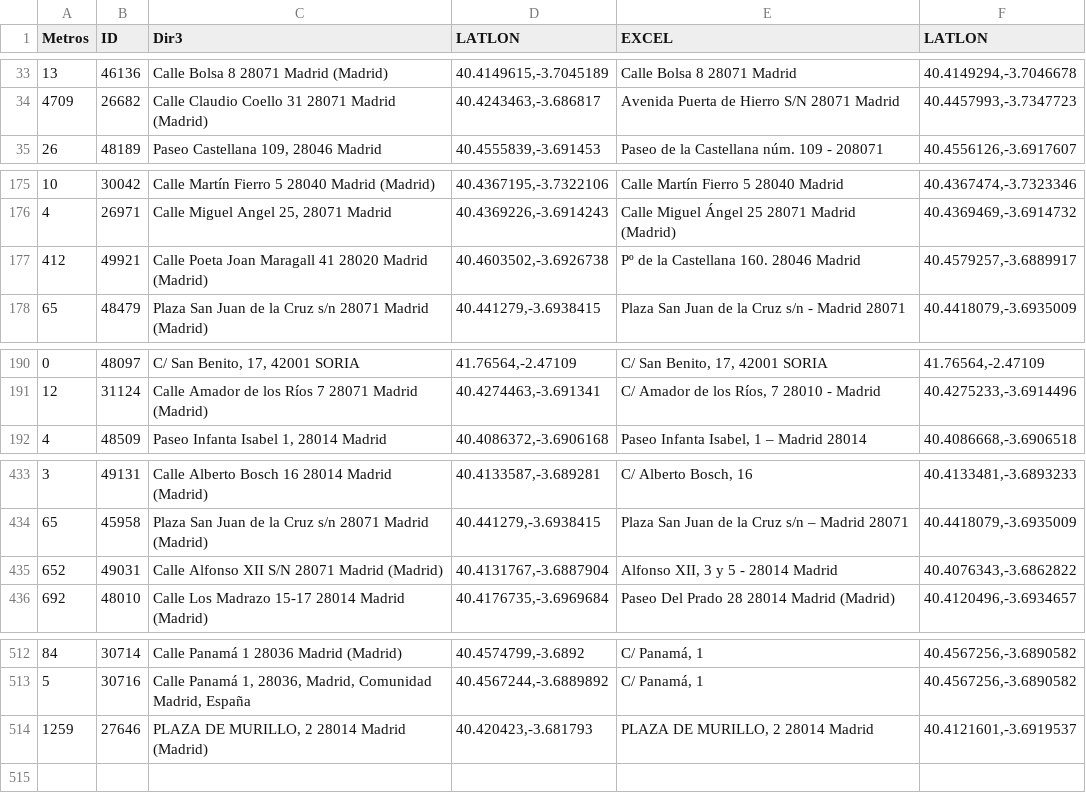
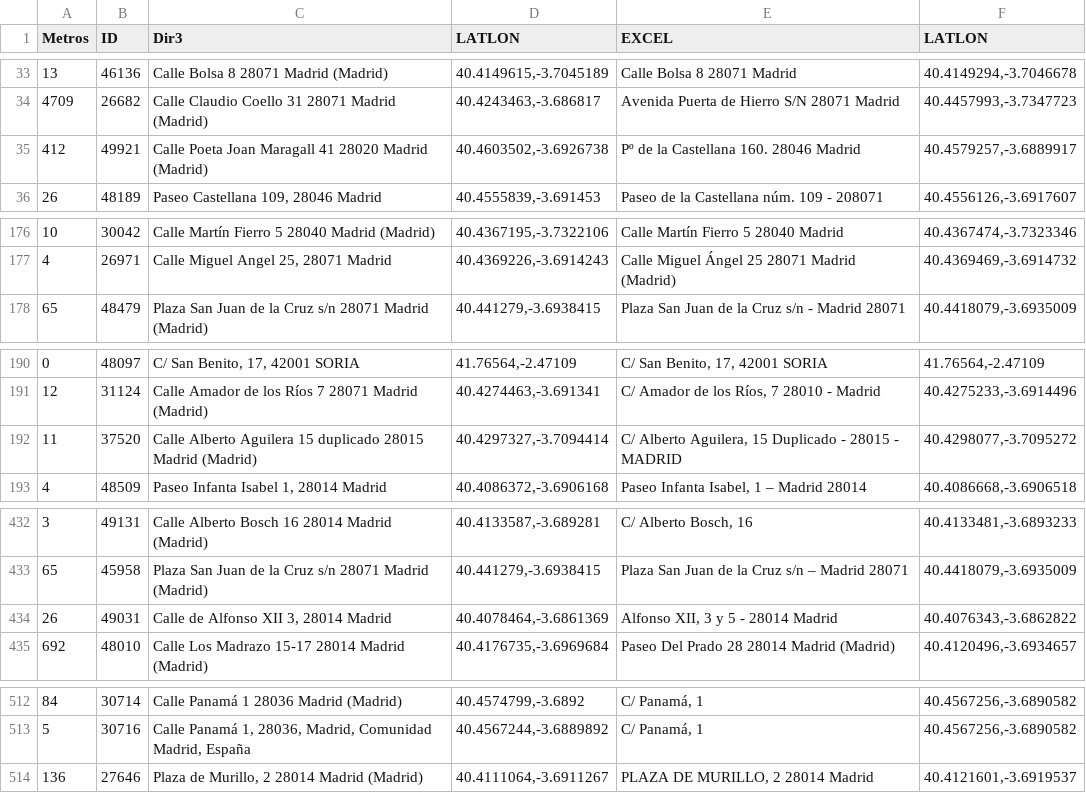
Before and after one commit to s-nt-s/TAI-Madrid, a CSV file: debug/direcciones.csv, drawn as a sheet; only a part is shown, gaps mark what is left out; the diff covers the shown part only.

```diff
--- a/debug/direcciones.csv
+++ b/debug/direcciones.csv
@@ -34,2 +34,3 @@ Metros	ID	Dir3	LATLON	EXCEL	LATLON
 4709	26682	Calle Claudio Coello 31 28071 Madrid (Madrid)	40.4243463,-3.686817	Avenida Puerta de Hierro S/N 28071 Madrid	40.4457993,-3.7347723
+412	49921	Calle Poeta Joan Maragall 41 28020 Madrid (Madrid)	40.4603502,-3.6926738	Pº de la Castellana 160. 28046 Madrid	40.4579257,-3.6889917
 26	48189	Paseo Castellana 109, 28046 Madrid	40.4555839,-3.691453	Paseo de la Castellana núm. 109 - 208071	40.4556126,-3.6917607
@@ -176,3 +177,2 @@ Metros	ID	Dir3	LATLON	EXCEL	LATLON
 4	26971	Calle Miguel Angel 25, 28071 Madrid	40.4369226,-3.6914243	Calle Miguel Ángel 25 28071 Madrid (Madrid)	40.4369469,-3.6914732
-412	49921	Calle Poeta Joan Maragall 41 28020 Madrid (Madrid)	40.4603502,-3.6926738	Pº de la Castellana 160. 28046 Madrid	40.4579257,-3.6889917
 65	48479	Plaza San Juan de la Cruz s/n 28071 Madrid (Madrid)	40.441279,-3.6938415	Plaza San Juan de la Cruz s/n - Madrid 28071	40.4418079,-3.6935009
@@ -191,2 +191,3 @@ Metros	ID	Dir3	LATLON	EXCEL	LATLON
 12	31124	Calle Amador de los Ríos 7 28071 Madrid (Madrid)	40.4274463,-3.691341	C/ Amador de los Ríos, 7 28010 - Madrid	40.4275233,-3.6914496
+11	37520	Calle Alberto Aguilera 15 duplicado 28015 Madrid (Madrid)	40.4297327,-3.7094414	C/ Alberto Aguilera, 15 Duplicado - 28015 - MADRID	40.4298077,-3.7095272
 4	48509	Paseo Infanta Isabel 1, 28014 Madrid	40.4086372,-3.6906168	Paseo Infanta Isabel, 1 – Madrid 28014	40.4086668,-3.6906518
@@ -434,3 +433,3 @@ Metros	ID	Dir3	LATLON	EXCEL	LATLON
 65	45958	Plaza San Juan de la Cruz s/n 28071 Madrid (Madrid)	40.441279,-3.6938415	Plaza San Juan de la Cruz s/n – Madrid 28071	40.4418079,-3.6935009
-652	49031	Calle Alfonso XII S/N 28071 Madrid (Madrid)	40.4131767,-3.6887904	Alfonso XII, 3 y 5 - 28014 Madrid	40.4076343,-3.6862822
+26	49031	Calle de Alfonso XII 3, 28014 Madrid	40.4078464,-3.6861369	Alfonso XII, 3 y 5 - 28014 Madrid	40.4076343,-3.6862822
 692	48010	Calle Los Madrazo 15-17 28014 Madrid (Madrid)	40.4176735,-3.6969684	Paseo Del Prado 28 28014 Madrid (Madrid)	40.4120496,-3.6934657
@@ -513,2 +513,2 @@ Metros	ID	Dir3	LATLON	EXCEL	LATLON
 5	30716	Calle Panamá 1, 28036, Madrid, Comunidad Madrid, España	40.4567244,-3.6889892	C/ Panamá, 1	40.4567256,-3.6890582
-1259	27646	PLAZA DE MURILLO, 2 28014 Madrid (Madrid)	40.420423,-3.681793	PLAZA DE MURILLO, 2 28014 Madrid	40.4121601,-3.6919537
+136	27646	Plaza de Murillo, 2 28014 Madrid (Madrid)	40.4111064,-3.6911267	PLAZA DE MURILLO, 2 28014 Madrid	40.4121601,-3.6919537
```
Also changed, not shown: 2 moved rows elsewhere in this file, 3 other files.
